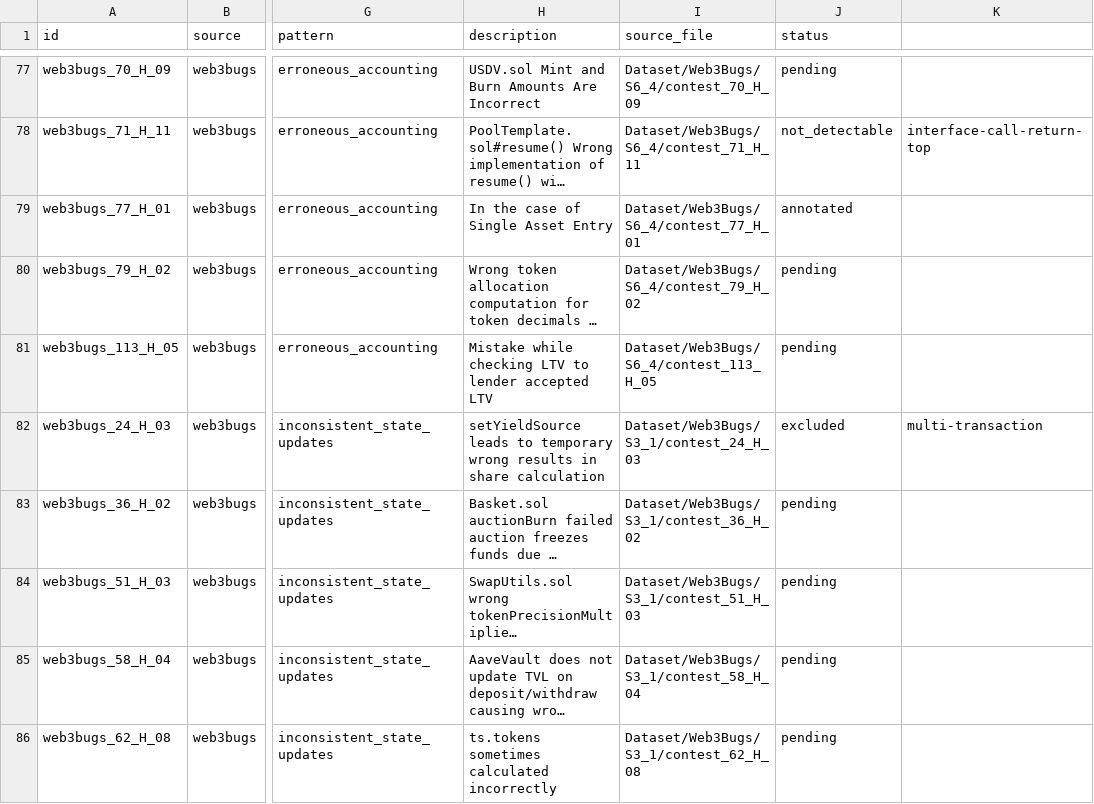
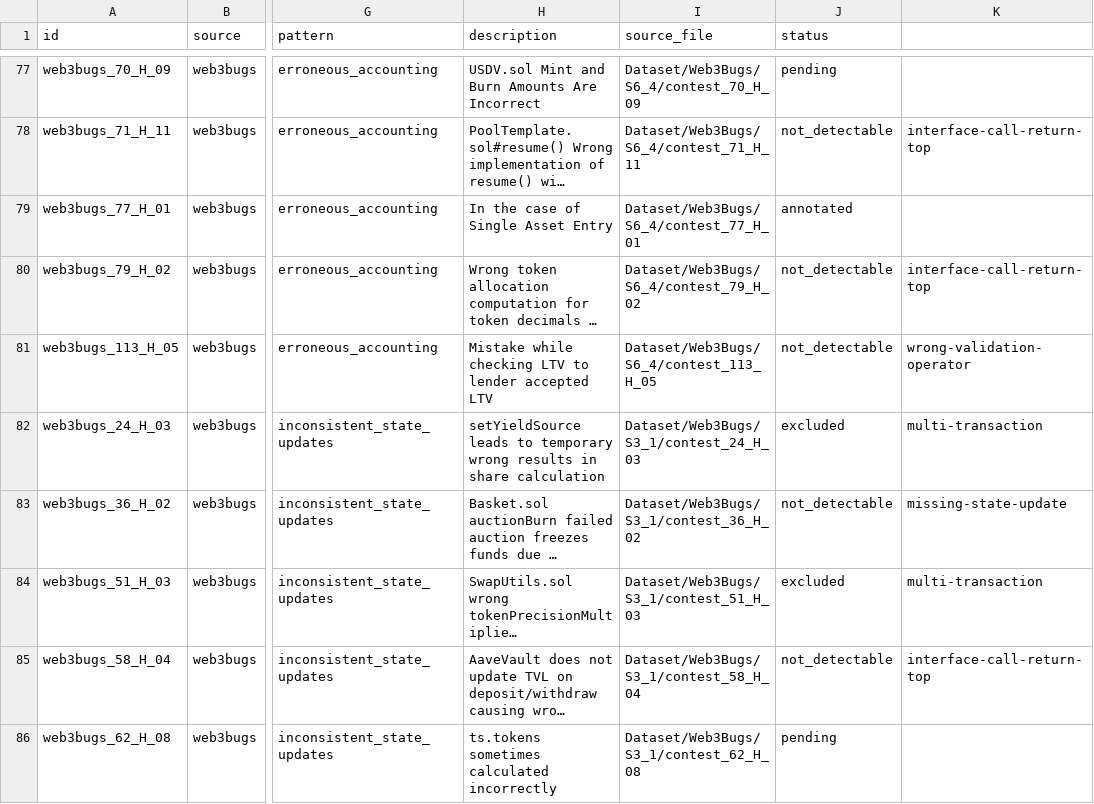
Before and after one commit to iwwyou/IntentChecker, a CSV file: evaluation/RQ2/dataset.csv, drawn as a sheet; only a part is shown, gaps mark what is left out; long unchanged cells end in …; the diff covers the shown part only; the diff names each change by its address in the sheet, - before the commit and + after, or states it on an @@ line.

```diff
--- a/evaluation/RQ2/dataset.csv
+++ b/evaluation/RQ2/dataset.csv
-J80:J81 (status): pending
+J80:J81 (status): not_detectable
-K80: (empty)
+K80: interface-call-return-top
-K81: (empty)
+K81: wrong-validation-operator
-J83 (status): pending
+J83 (status): not_detectable
-K83: (empty)
+K83: missing-state-update
-J84 (status): pending
+J84 (status): excluded
-K84: (empty)
+K84: multi-transaction
-J85 (status): pending
+J85 (status): not_detectable
-K85: (empty)
+K85: interface-call-return-top
```
Also changed, not shown: 49 edited cells elsewhere in this file, 6 other files.
